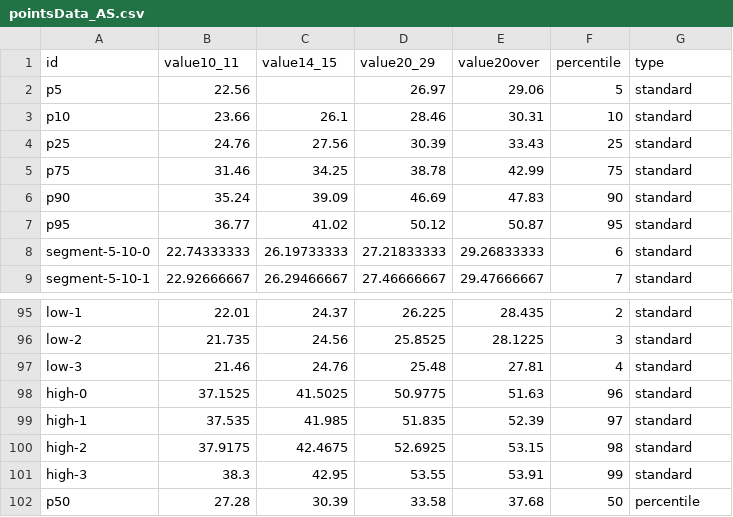
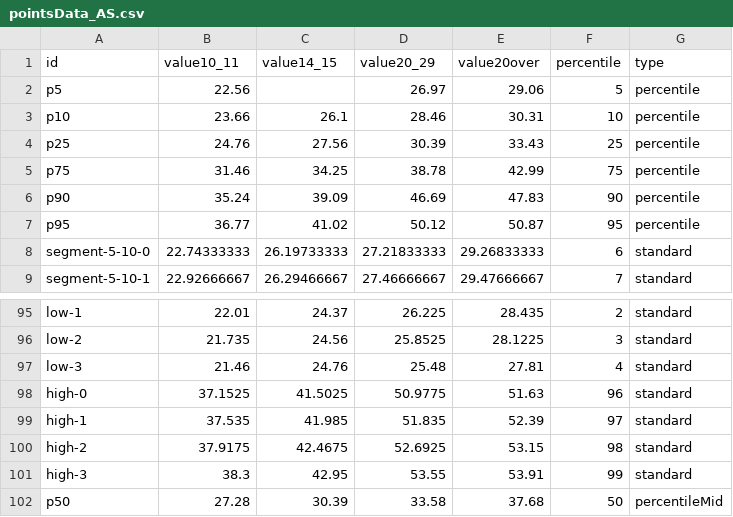
Before and after one commit to the-pudding/womens-sizing, a CSV file: src/data/pointsData_AS.csv, drawn as a sheet; only a part is shown, gaps mark what is left out.

```diff
--- a/src/data/pointsData_AS.csv
+++ b/src/data/pointsData_AS.csv
@@ -1,8 +1,8 @@
 id,value10_11,value14_15,value20_29,value20over,percentile,type
-p5,22.56,,26.97,29.06,5,standard
-p10,23.66,26.1,28.46,30.31,10,standard
-p25,24.76,27.56,30.39,33.43,25,standard
-p75,31.46,34.25,38.78,42.99,75,standard
-p90,35.24,39.09,46.69,47.83,90,standard
-p95,36.77,41.02,50.12,50.87,95,standard
+p5,22.56,,26.97,29.06,5,percentile
+p10,23.66,26.1,28.46,30.31,10,percentile
+p25,24.76,27.56,30.39,33.43,25,percentile
+p75,31.46,34.25,38.78,42.99,75,percentile
+p90,35.24,39.09,46.69,47.83,90,percentile
+p95,36.77,41.02,50.12,50.87,95,percentile
 segment-5-10-0,22.74333333,26.19733333,27.21833333,29.26833333,6,standard
@@ -101,2 +101,2 @@ high-2,37.9175,42.4675,52.6925,53.15,98,standard
 high-3,38.3,42.95,53.55,53.91,99,standard
-p50,27.28,30.39,33.58,37.68,50,percentile
+p50,27.28,30.39,33.58,37.68,50,percentileMid
```
Also changed, not shown: 5 other files.
